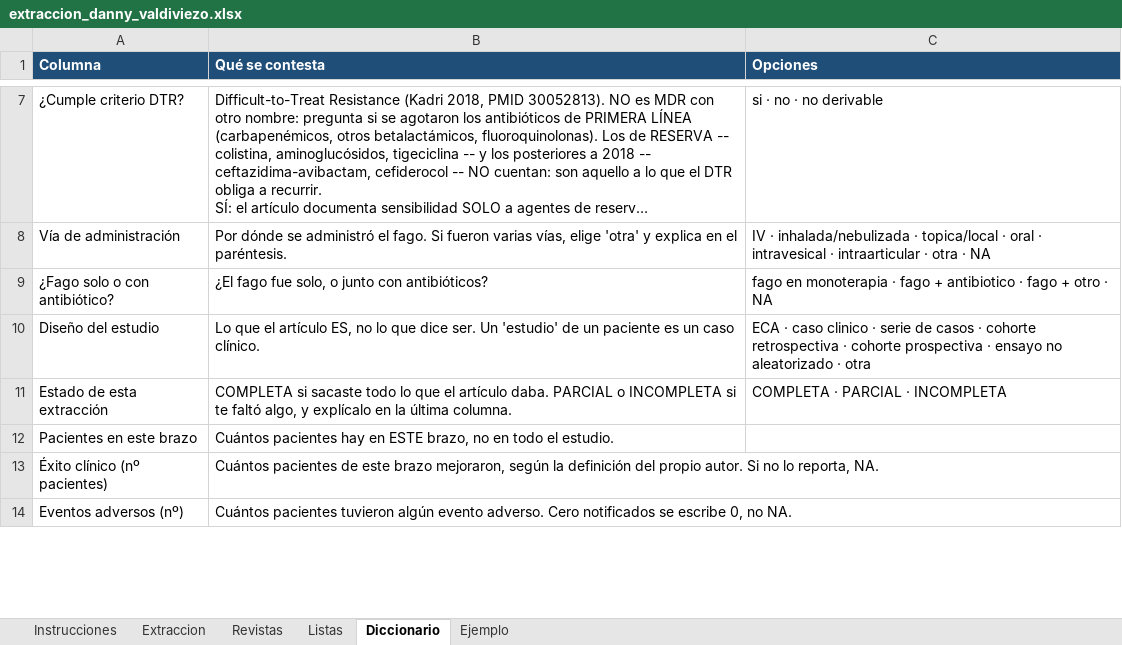
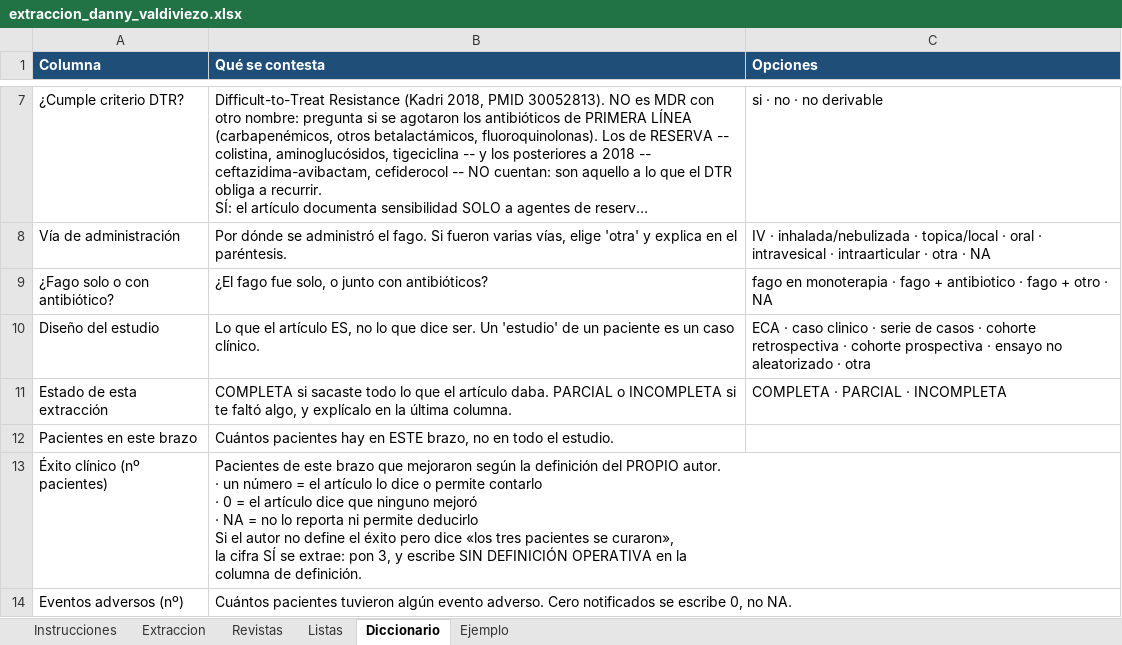
Before and after one commit to DANNY-LAB93/clo-author, an Excel workbook: revision_sistematica/extraccion/extraccion_danny_valdiviezo.xlsx, sheet Diccionario, drawn as a sheet; only a part is shown, gaps mark what is left out; long unchanged cells end in …; values as stored, in another font and other column widths than the file's, no borders; ↵ is a line break in a cell; the diff covers the shown part only; the diff names each change by its address in the sheet, - before the commit and + after, or states it on an @@ line.

```diff
--- a/revision_sistematica/extraccion/extraccion_danny_valdiviezo.xlsx (sheet Diccionario)
+++ b/revision_sistematica/extraccion/extraccion_danny_valdiviezo.xlsx (sheet Diccionario)
-B13 (Qué se contesta): Cuántos pacientes de este brazo mejoraron, según la definición del propio autor. Si no lo reporta, NA.
+B13 (Qué se contesta): Pacientes de este brazo que mejoraron según la definición del PROPIO autor. ↵ · un número = el artículo lo dice o permite contarlo ↵ · 0 = el artículo dice que ninguno mejoró ↵ · NA = no lo reporta ni permite deducirlo ↵ Si el autor no define el éxito pero dice «los tres pacientes se curaron», ↵ la cifra SÍ se extrae: pon 3, y escribe SIN DEFINICIÓN OPERATIVA en la ↵ columna de definición.
```
Also changed, not shown: 2 edited cells elsewhere in this sheet, revision_sistematica/extraccion/extraccion_nataly_trelles.xlsx, 9 other files.
